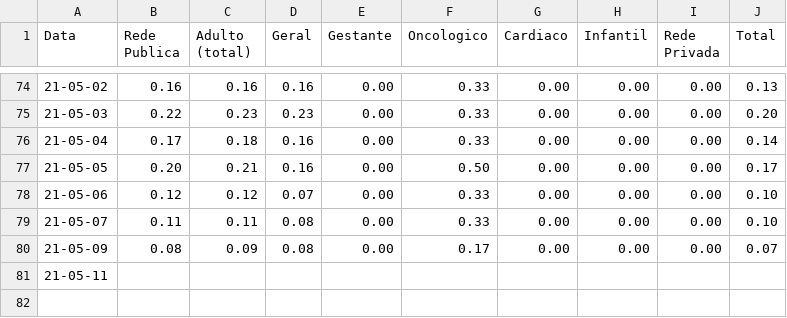
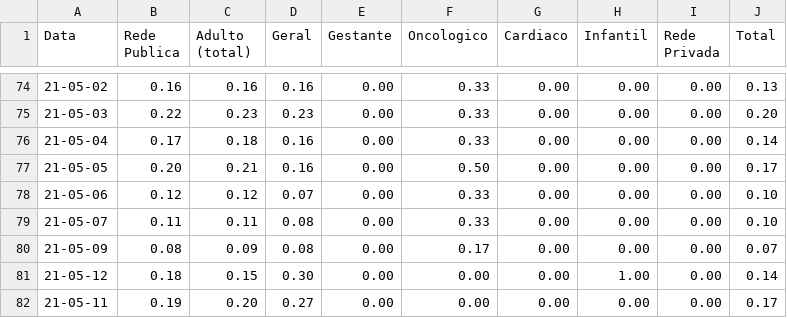
Before and after one commit to HeyLucasLeao/HeyLucasLeao.github.io, a CSV file: raspagem_dos_boletins_diarios/normalized_csvs/sala_vermelha_covid-19.csv, drawn as a sheet; only a part is shown, gaps mark what is left out.

```diff
--- a/raspagem_dos_boletins_diarios/normalized_csvs/sala_vermelha_covid-19.csv
+++ b/raspagem_dos_boletins_diarios/normalized_csvs/sala_vermelha_covid-19.csv
@@ -80,2 +80,3 @@ Data,Rede Publica,Adulto (total),Geral,Gestante,Oncologico,Cardiaco,Infantil,Red
 21-05-09,0.08,0.09,0.08,0.00,0.17,0.00,0.00,0.00,0.07
-21-05-11,,,,,,,,,
+21-05-12,0.18,0.15,0.30,0.00,0.00,0.00,1.00,0.00,0.14
+21-05-11,0.19,0.20,0.27,0.00,0.00,0.00,0.00,0.00,0.17
```
Also changed, not shown: raspagem_dos_boletins_diarios/raw_csvs/leitos_clinicos_covid-19.csv, raspagem_dos_boletins_diarios/raw_csvs/leitos_clinicos_geral.csv, 11 other files.
